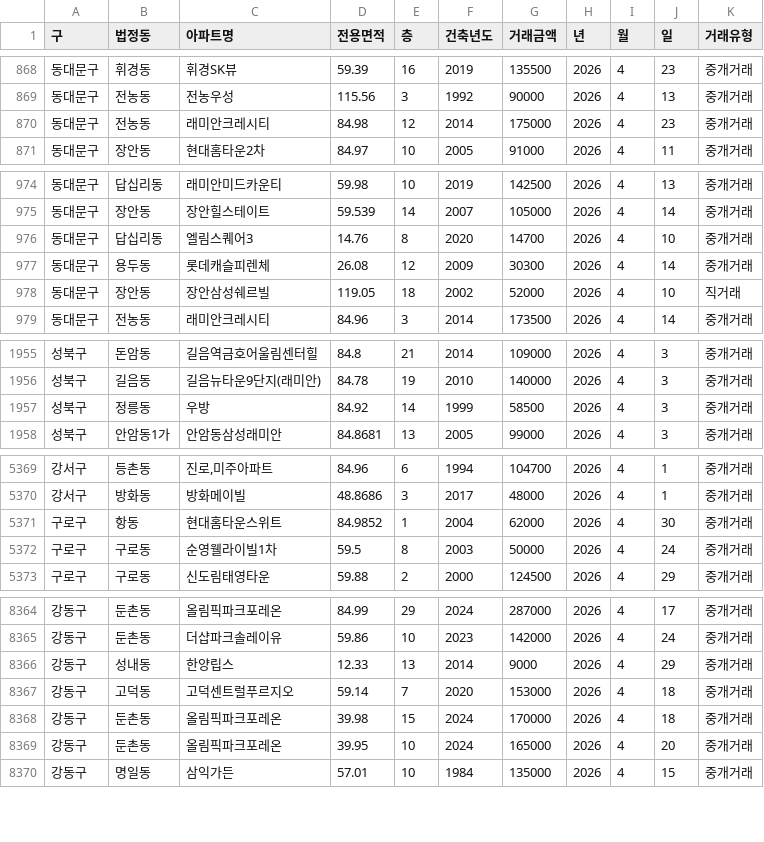
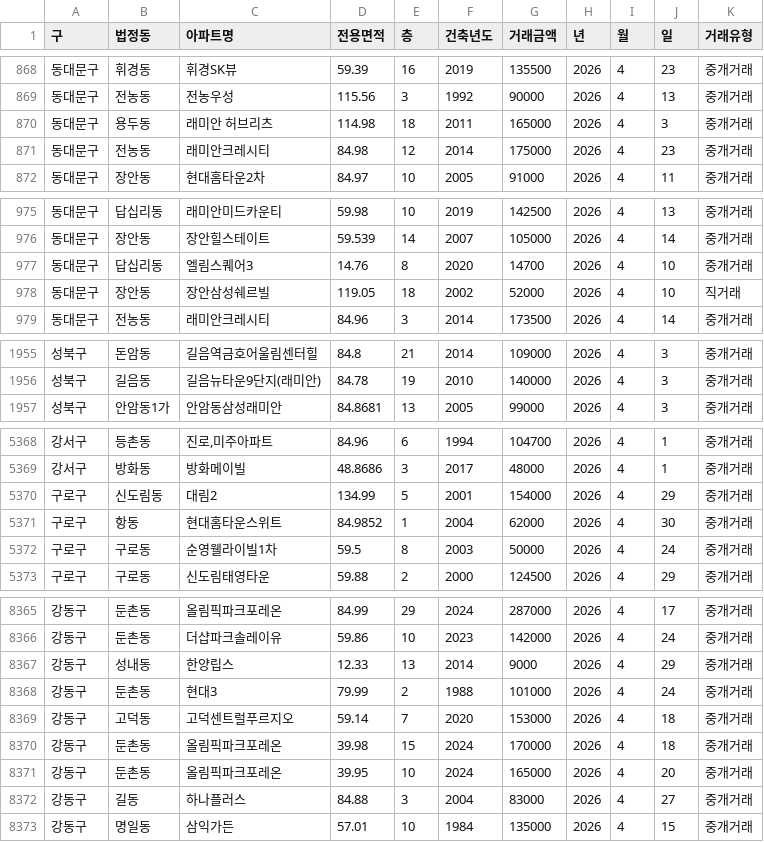
Before and after one commit to sean794/Real-Estate, a CSV file: data/apt_trade/202604.csv, drawn as a sheet; only a part is shown, gaps mark what is left out; the diff covers the shown part only.

```diff
--- a/data/apt_trade/202604.csv
+++ b/data/apt_trade/202604.csv
@@ -869,2 +869,3 @@
 동대문구,전농동,전농우성,115.56,3,1992,90000,2026,4,13,중개거래
+동대문구,용두동,래미안 허브리츠,114.98,18,2011,165000,2026,4,3,중개거래
 동대문구,전농동,래미안크레시티,84.98,12,2014,175000,2026,4,23,중개거래
@@ -976,3 +977,2 @@
 동대문구,답십리동,엘림스퀘어3,14.76,8,2020,14700,2026,4,10,중개거래
-동대문구,용두동,롯데캐슬피렌체,26.08,12,2009,30300,2026,4,14,중개거래
 동대문구,장안동,장안삼성쉐르빌,119.05,18,2002,52000,2026,4,10,직거래
@@ -1956,3 +1956,2 @@
 성북구,길음동,길음뉴타운9단지(래미안),84.78,19,2010,140000,2026,4,3,중개거래
-성북구,정릉동,우방,84.92,14,1999,58500,2026,4,3,중개거래
 성북구,안암동1가,안암동삼성래미안,84.8681,13,2005,99000,2026,4,3,중개거래
@@ -5370,2 +5369,3 @@
 강서구,방화동,방화메이빌,48.8686,3,2017,48000,2026,4,1,중개거래
+구로구,신도림동,대림2,134.99,5,2001,154000,2026,4,29,중개거래
 구로구,항동,현대홈타운스위트,84.9852,1,2004,62000,2026,4,30,중개거래
@@ -8366,2 +8367,3 @@
 강동구,성내동,한양립스,12.33,13,2014,9000,2026,4,29,중개거래
+강동구,둔촌동,현대3,79.99,2,1988,101000,2026,4,24,중개거래
 강동구,고덕동,고덕센트럴푸르지오,59.14,7,2020,153000,2026,4,18,중개거래
@@ -8369,2 +8371,3 @@
 강동구,둔촌동,올림픽파크포레온,39.95,10,2024,165000,2026,4,20,중개거래
+강동구,길동,하나플러스,84.88,3,2004,83000,2026,4,27,중개거래
 강동구,명일동,삼익가든,57.01,10,1984,135000,2026,4,15,중개거래
```
Also changed, not shown: 4 added rows and 1 removed row elsewhere in this file, 6 other files.
